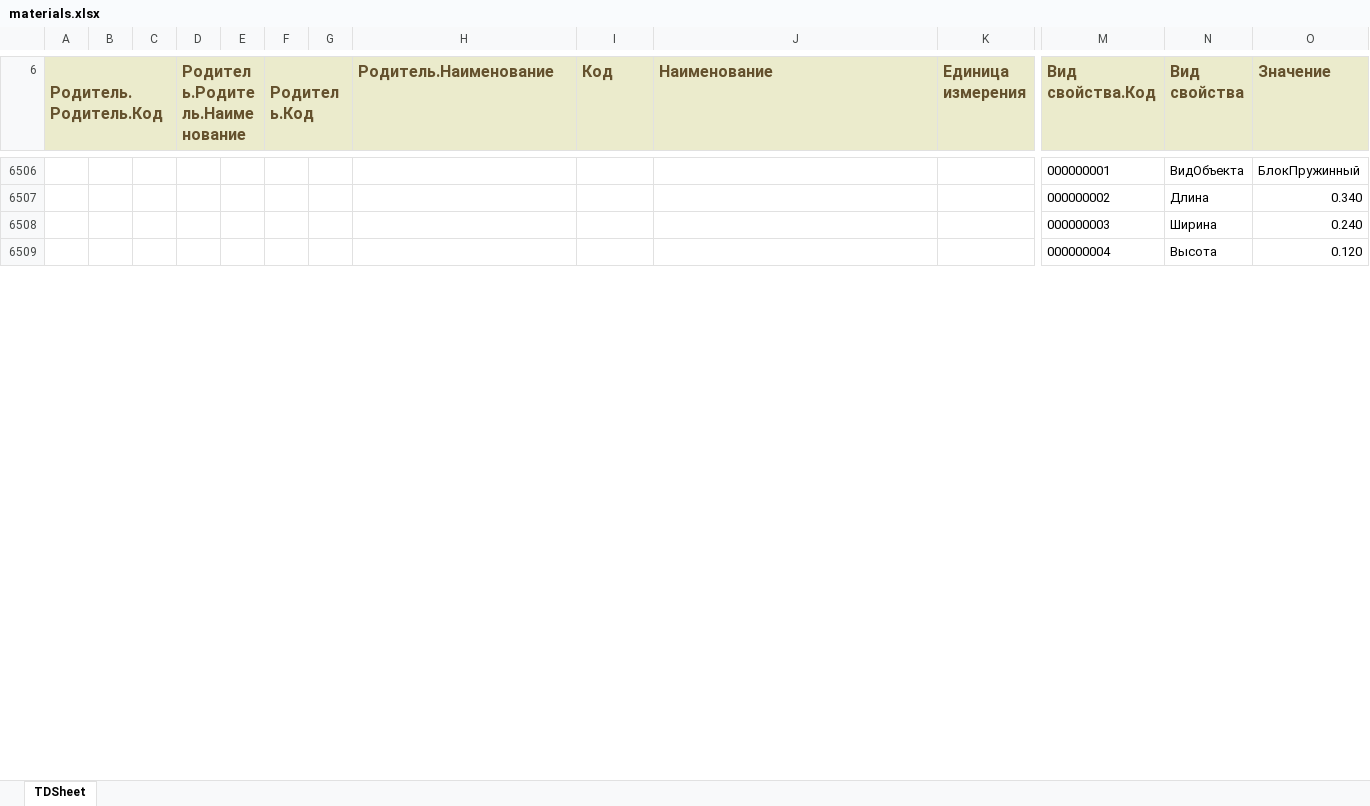
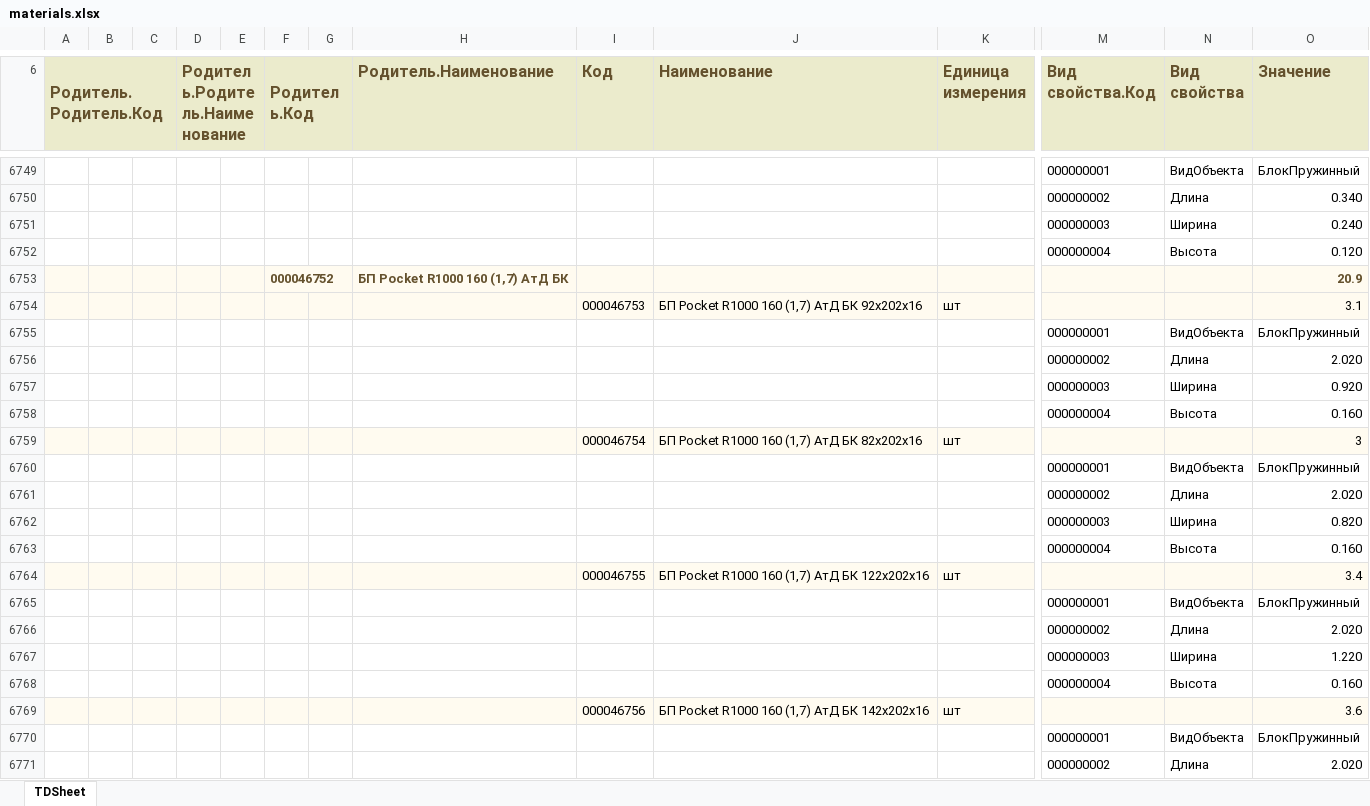
Before and after one commit to AlexRomanych/vegas-convert, an Excel workbook: storage/app/1c_imports/materials.xlsx, sheet TDSheet, drawn as a sheet; only a part is shown, gaps mark what is left out; values as stored, in another font and other column widths than the file's, no borders; charts and pictures not drawn; rows hold the shown columns only; the diff covers the shown part only; the diff names each change by its address in the sheet, - before the commit and + after, or states it on an @@ line.

```diff
--- a/storage/app/1c_imports/materials.xlsx (sheet TDSheet)
+++ b/storage/app/1c_imports/materials.xlsx (sheet TDSheet)
+row 6753:  |  |  |  |  | 000046752 |  | БП Pocket R1000 160 (1,7) АтД БК |  |  |  |  |  | 20.9
+row 6754:  |  |  |  |  |  |  |  | 000046753 | БП Pocket R1000 160 (1,7) АтД БК 92x202x16 | шт |  |  | 3.1
+row 6755:  |  |  |  |  |  |  |  |  |  |  | 000000001 | ВидОбъекта | БлокПружинный
+row 6756:  |  |  |  |  |  |  |  |  |  |  | 000000002 | Длина | 2.020
+row 6757:  |  |  |  |  |  |  |  |  |  |  | 000000003 | Ширина | 0.920
+row 6758:  |  |  |  |  |  |  |  |  |  |  | 000000004 | Высота | 0.160
+row 6759:  |  |  |  |  |  |  |  | 000046754 | БП Pocket R1000 160 (1,7) АтД БК 82x202x16 | шт |  |  | 3
+row 6760:  |  |  |  |  |  |  |  |  |  |  | 000000001 | ВидОбъекта | БлокПружинный
+row 6761:  |  |  |  |  |  |  |  |  |  |  | 000000002 | Длина | 2.020
+row 6762:  |  |  |  |  |  |  |  |  |  |  | 000000003 | Ширина | 0.820
+row 6763:  |  |  |  |  |  |  |  |  |  |  | 000000004 | Высота | 0.160
+row 6764:  |  |  |  |  |  |  |  | 000046755 | БП Pocket R1000 160 (1,7) АтД БК 122x202x16 | шт |  |  | 3.4
+row 6765:  |  |  |  |  |  |  |  |  |  |  | 000000001 | ВидОбъекта | БлокПружинный
+row 6766:  |  |  |  |  |  |  |  |  |  |  | 000000002 | Длина | 2.020
+row 6767:  |  |  |  |  |  |  |  |  |  |  | 000000003 | Ширина | 1.220
+row 6768:  |  |  |  |  |  |  |  |  |  |  | 000000004 | Высота | 0.160
+row 6769:  |  |  |  |  |  |  |  | 000046756 | БП Pocket R1000 160 (1,7) АтД БК 142x202x16 | шт |  |  | 3.6
+row 6770:  |  |  |  |  |  |  |  |  |  |  | 000000001 | ВидОбъекта | БлокПружинный
+row 6771:  |  |  |  |  |  |  |  |  |  |  | 000000002 | Длина | 2.020
```
Also changed, not shown: 348 added rows, 83 removed rows, 6 moved rows, 63 edited cells and cell formats elsewhere in this sheet, charts or pictures, storage/app/1c_imports/models.xlsx, storage/app/1c_imports/procedures.xlsx, 4 other files.
